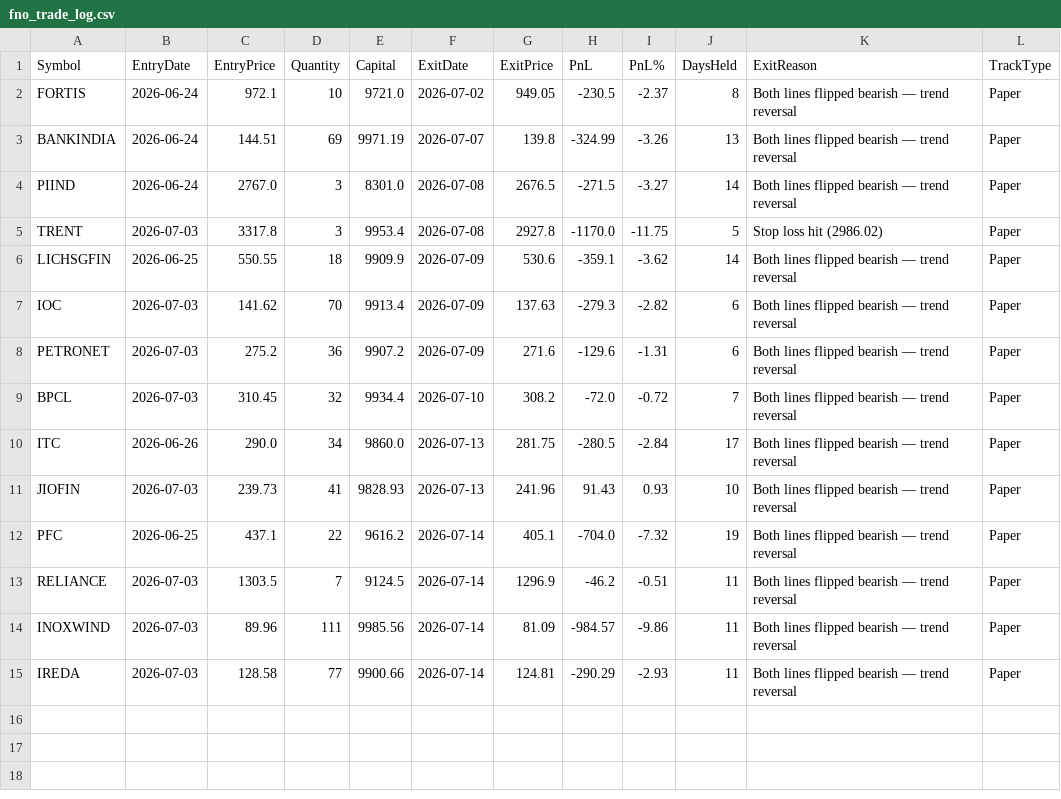
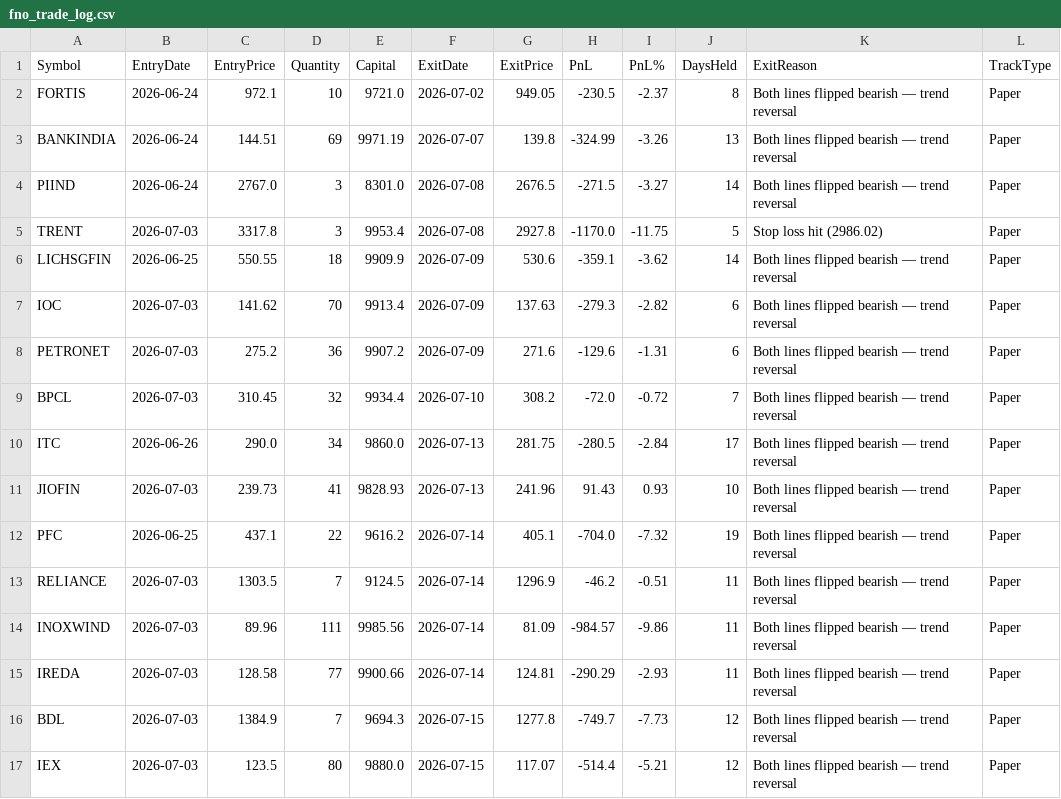
Before and after one commit to finnyrajmann/nse-fno-trend, a CSV file: data/fno_trade_log.csv, drawn as a sheet.

Commit message:
Auto-update — 2026-07-15

```diff
--- a/data/fno_trade_log.csv
+++ b/data/fno_trade_log.csv
@@ -15 +15,3 @@ INOXWIND,2026-07-03,89.96,111,9985.56,2026-07-14,81.09,-984.57,-9.86,11,Both lin
 IREDA,2026-07-03,128.58,77,9900.66,2026-07-14,124.81,-290.29,-2.93,11,Both lines flipped bearish — trend reversal,Paper
+BDL,2026-07-03,1384.9,7,9694.3,2026-07-15,1277.8,-749.7,-7.73,12,Both lines flipped bearish — trend reversal,Paper
+IEX,2026-07-03,123.5,80,9880.0,2026-07-15,117.07,-514.4,-5.21,12,Both lines flipped bearish — trend reversal,Paper
```
